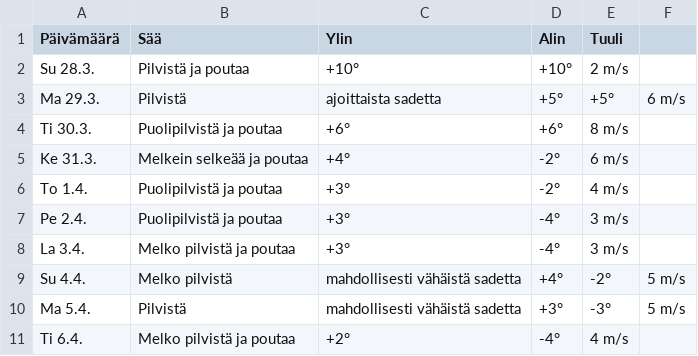
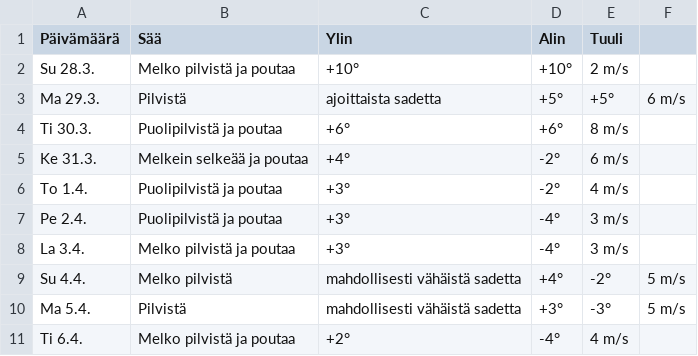
Before and after one commit to edwsqa/Crawler, a CSV file: files/WeatherOulu.csv, drawn as a sheet.

```diff
--- a/files/WeatherOulu.csv
+++ b/files/WeatherOulu.csv
@@ -1,3 +1,3 @@
 Päivämäärä, Sää, Ylin, Alin, Tuuli
-Su 28.3.,Pilvistä ja poutaa,+10°,+10°,2 m/s
+Su 28.3.,Melko pilvistä ja poutaa,+10°,+10°,2 m/s
 Ma 29.3.,Pilvistä, ajoittaista sadetta,+5°,+5°,6 m/s
```
Also changed, not shown: files/WeatherKajaani.csv, files/products2.csv.
